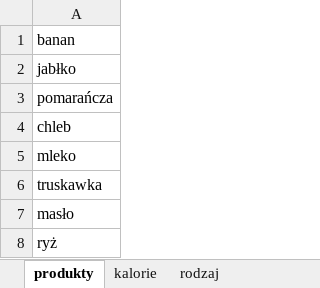
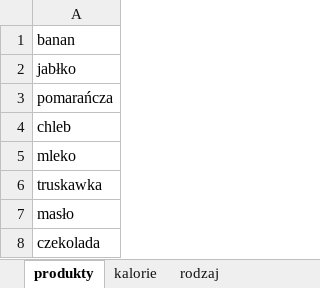
Before and after one commit to Peter2221/Diet-Out-Loud, an Excel workbook: products.xlsx, sheet produkty, drawn as a sheet; values as stored, in another font and other column widths than the file's, no borders; the diff names each change by its address in the sheet, - before the commit and + after, or states it on an @@ line.

```diff
--- a/products.xlsx (sheet produkty)
+++ b/products.xlsx (sheet produkty)
-A8: ryż
+A8: czekolada
```
Also changed, not shown: 12 other files.
